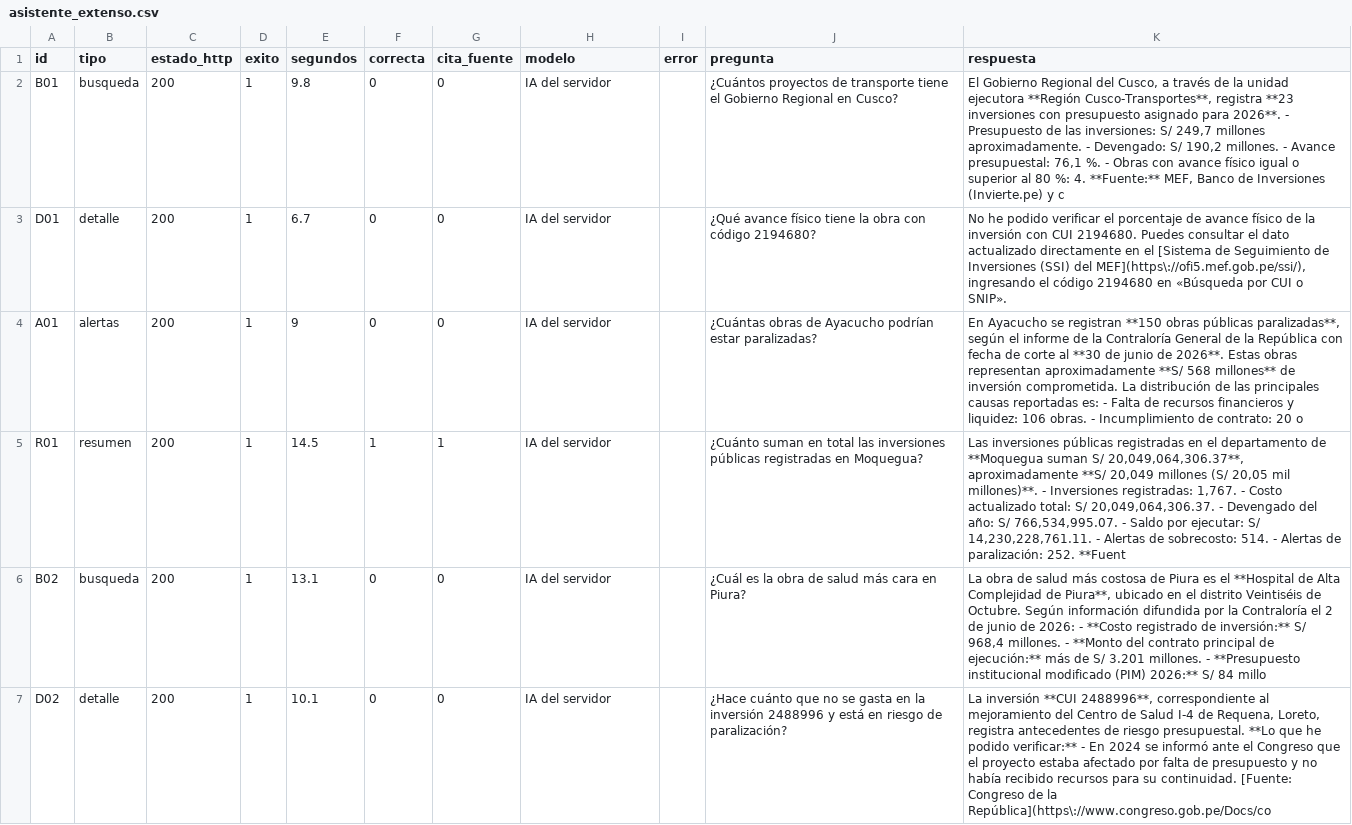
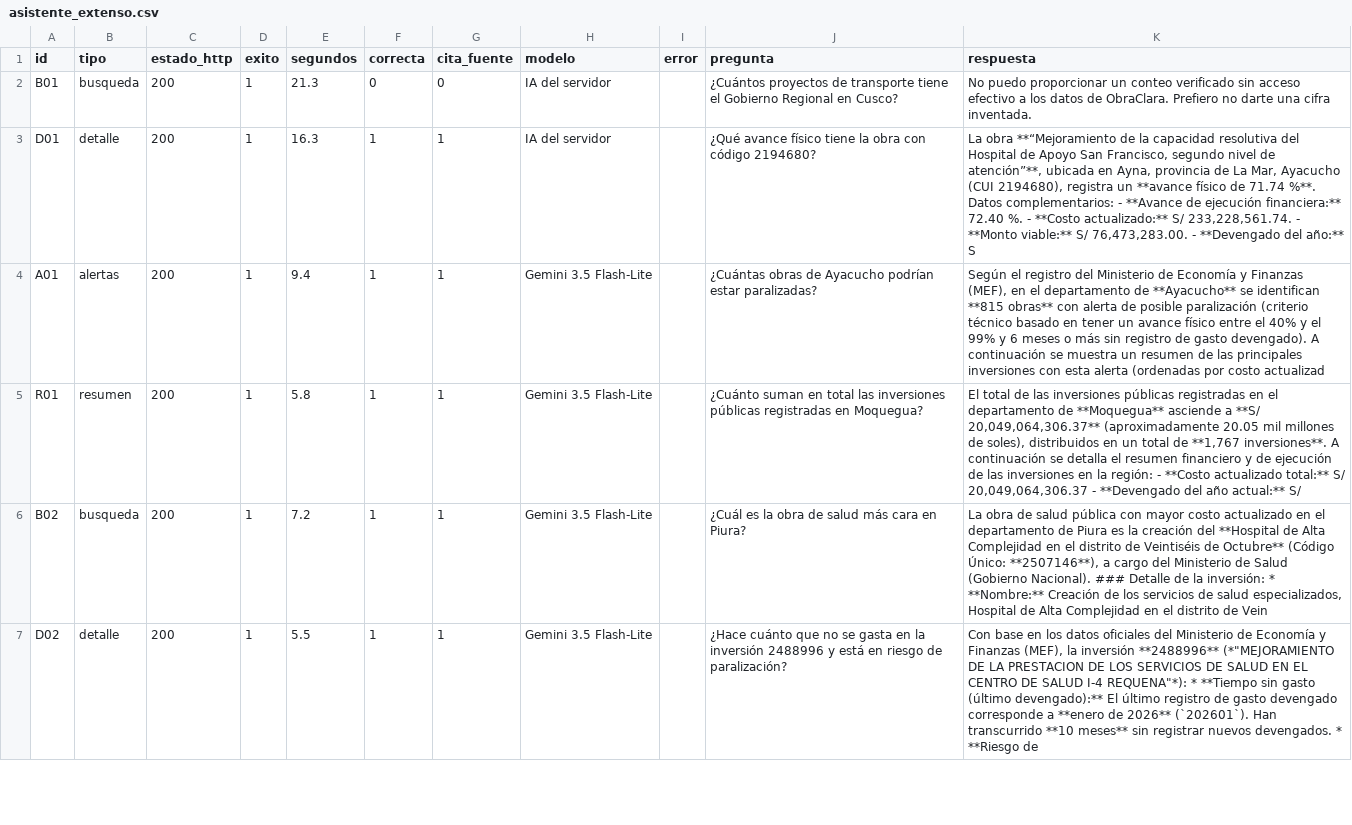
Before and after one commit to adrielorihuela/obraclara-mcp, a CSV file: metricas/resultados/asistente_extenso.csv, drawn as a sheet; only a part is shown; the diff covers the shown part only.

```diff
--- a/metricas/resultados/asistente_extenso.csv
+++ b/metricas/resultados/asistente_extenso.csv
@@ -1,7 +1,7 @@
 id,tipo,estado_http,exito,segundos,correcta,cita_fuente,modelo,error,pregunta,respuesta
-B01,busqueda,200,1,9.8,0,0,IA del servidor,,¿Cuántos proyectos de transporte tiene el Gobierno Regional en Cusco?,"El Gobierno Regional del Cusco, a través de la unidad ejecutora **Región Cusco-Transportes**, registra **23 inversiones con presupuesto asignado para 2026**. - Presupuesto de las inversiones: S/ 249,7 millones aproximadamente. - Devengado: S/ 190,2 millones. - Avance presupuestal: 76,1 %. - Obras con avance físico igual o superior al 80 %: 4. **Fuente:** MEF, Banco de Inversiones (Invierte.pe) y c"
-D01,detalle,200,1,6.7,0,0,IA del servidor,,¿Qué avance físico tiene la obra con código 2194680?,"No he podido verificar el porcentaje de avance físico de la inversión con CUI 2194680. Puedes consultar el dato actualizado directamente en el [Sistema de Seguimiento de Inversiones (SSI) del MEF](https\://ofi5.mef.gob.pe/ssi/), ingresando el código 2194680 en «Búsqueda por CUI o SNIP»."
-A01,alertas,200,1,9,0,0,IA del servidor,,¿Cuántas obras de Ayacucho podrían estar paralizadas?,"En Ayacucho se registran **150 obras públicas paralizadas**, según el informe de la Contraloría General de la República con fecha de corte al **30 de junio de 2026**. Estas obras representan aproximadamente **S/ 568 millones** de inversión comprometida. La distribución de las principales causas reportadas es: - Falta de recursos financieros y liquidez: 106 obras. - Incumplimiento de contrato: 20 o"
-R01,resumen,200,1,14.5,1,1,IA del servidor,,¿Cuánto suman en total las inversiones públicas registradas en Moquegua?,"Las inversiones públicas registradas en el departamento de **Moquegua suman S/ 20,049,064,306.37**, aproximadamente **S/ 20,049 millones (S/ 20,05 mil millones)**. - Inversiones registradas: 1,767. - Costo actualizado total: S/ 20,049,064,306.37. - Devengado del año: S/ 766,534,995.07. - Saldo por ejecutar: S/ 14,230,228,761.11. - Alertas de sobrecosto: 514. - Alertas de paralización: 252. **Fuent"
-B02,busqueda,200,1,13.1,0,0,IA del servidor,,¿Cuál es la obra de salud más cara en Piura?,"La obra de salud más costosa de Piura es el **Hospital de Alta Complejidad de Piura**, ubicado en el distrito Veintiséis de Octubre. Según información difundida por la Contraloría el 2 de junio de 2026: - **Costo registrado de inversión:** S/ 968,4 millones. - **Monto del contrato principal de ejecución:** más de S/ 3.201 millones. - **Presupuesto institucional modificado (PIM) 2026:** S/ 84 millo"
-D02,detalle,200,1,10.1,0,0,IA del servidor,,¿Hace cuánto que no se gasta en la inversión 2488996 y está en riesgo de paralización?,"La inversión **CUI 2488996**, correspondiente al mejoramiento del Centro de Salud I-4 de Requena, Loreto, registra antecedentes de riesgo presupuestal. **Lo que he podido verificar:** - En 2024 se informó ante el Congreso que el proyecto estaba afectado por falta de presupuesto y no había recibido recursos para su continuidad. [Fuente: Congreso de la República](https\://www.congreso.gob.pe/Docs/co"
+B01,busqueda,200,1,21.3,0,0,IA del servidor,,¿Cuántos proyectos de transporte tiene el Gobierno Regional en Cusco?,No puedo proporcionar un conteo verificado sin acceso efectivo a los datos de ObraClara. Prefiero no darte una cifra inventada.
+D01,detalle,200,1,16.3,1,1,IA del servidor,,¿Qué avance físico tiene la obra con código 2194680?,"La obra **“Mejoramiento de la capacidad resolutiva del Hospital de Apoyo San Francisco, segundo nivel de atención”**, ubicada en Ayna, provincia de La Mar, Ayacucho (CUI 2194680), registra un **avance físico de 71.74 %**. Datos complementarios: - **Avance de ejecución financiera:** 72.40 %. - **Costo actualizado:** S/ 233,228,561.74. - **Monto viable:** S/ 76,473,283.00. - **Devengado del año:** S"
+A01,alertas,200,1,9.4,1,1,Gemini 3.5 Flash-Lite,,¿Cuántas obras de Ayacucho podrían estar paralizadas?,"Según el registro del Ministerio de Economía y Finanzas (MEF), en el departamento de **Ayacucho** se identifican **815 obras** con alerta de posible paralización (criterio técnico basado en tener un avance físico entre el 40% y el 99% y 6 meses o más sin registro de gasto devengado). A continuación se muestra un resumen de las principales inversiones con esta alerta (ordenadas por costo actualizad"
+R01,resumen,200,1,5.8,1,1,Gemini 3.5 Flash-Lite,,¿Cuánto suman en total las inversiones públicas registradas en Moquegua?,"El total de las inversiones públicas registradas en el departamento de **Moquegua** asciende a **S/ 20,049,064,306.37** (aproximadamente 20.05 mil millones de soles), distribuidos en un total de **1,767 inversiones**. A continuación se detalla el resumen financiero y de ejecución de las inversiones en la región: - **Costo actualizado total:** S/ 20,049,064,306.37 - **Devengado del año actual:** S/"
+B02,busqueda,200,1,7.2,1,1,Gemini 3.5 Flash-Lite,,¿Cuál es la obra de salud más cara en Piura?,"La obra de salud pública con mayor costo actualizado en el departamento de Piura es la creación del **Hospital de Alta Complejidad en el distrito de Veintiséis de Octubre** (Código Único: **2507146**), a cargo del Ministerio de Salud (Gobierno Nacional). ### Detalle de la inversión: * **Nombre:** Creación de los servicios de salud especializados, Hospital de Alta Complejidad en el distrito de Vein"
+D02,detalle,200,1,5.5,1,1,Gemini 3.5 Flash-Lite,,¿Hace cuánto que no se gasta en la inversión 2488996 y está en riesgo de paralización?,"Con base en los datos oficiales del Ministerio de Economía y Finanzas (MEF), la inversión **2488996** (*""MEJORAMIENTO DE LA PRESTACION DE LOS SERVICIOS DE SALUD EN EL CENTRO DE SALUD I-4 REQUENA""*): * **Tiempo sin gasto (último devengado):** El último registro de gasto devengado corresponde a **enero de 2026** (`202601`). Han transcurrido **10 meses** sin registrar nuevos devengados. * **Riesgo de"
```
Also changed, not shown: 81 edited cells elsewhere in this file, metricas/resultados/asistente_extenso_resumen.csv, 9 other files.
